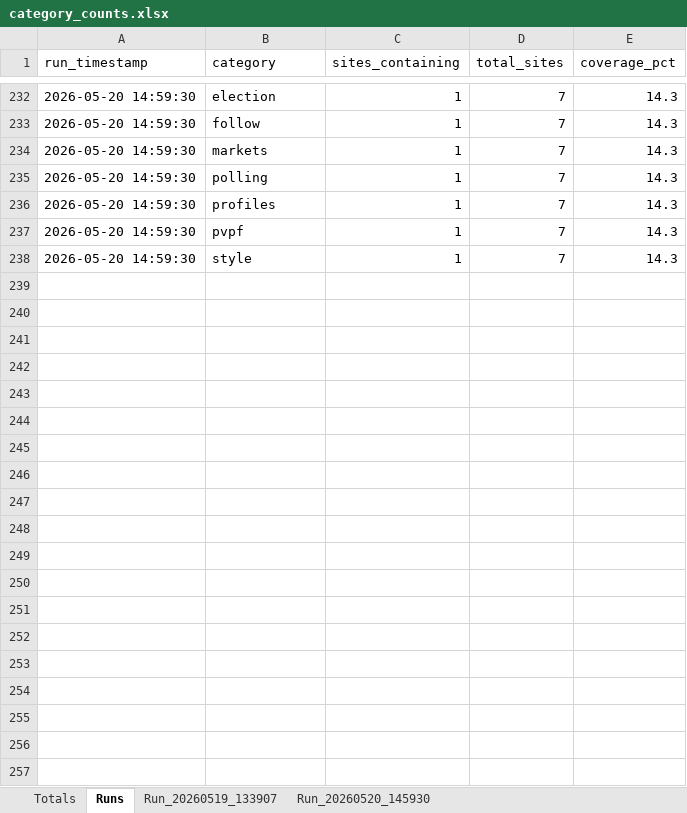
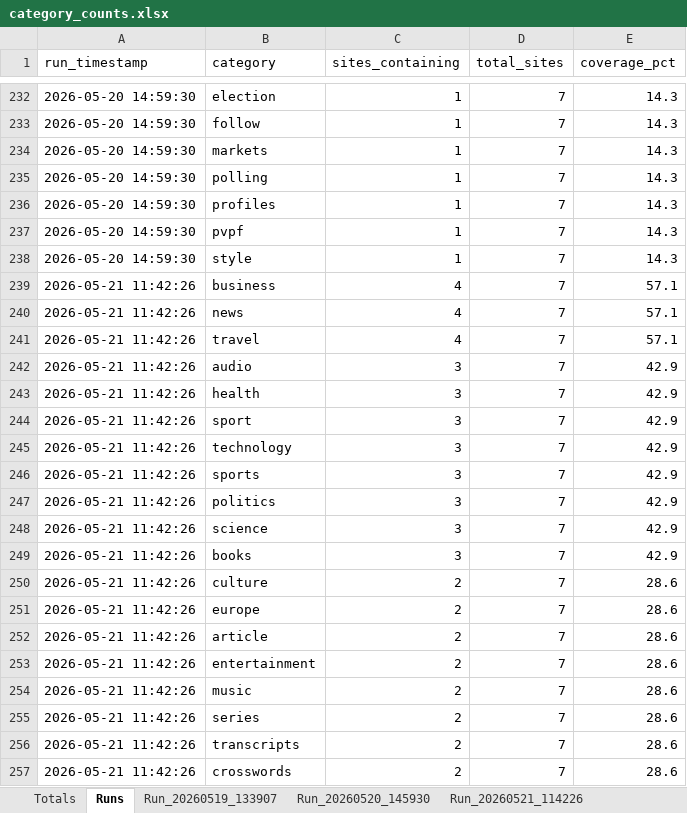
Before and after one commit to imchocoe/analizaartykuly, an Excel workbook: category_counts.xlsx, sheet Runs, drawn as a sheet; only a part is shown, gaps mark what is left out; values as stored, in another font and other column widths than the file's, no borders; the diff covers the shown part only; the diff names each change by its address in the sheet, - before the commit and + after, or states it on an @@ line.

```diff
--- a/category_counts.xlsx (sheet Runs)
+++ b/category_counts.xlsx (sheet Runs)
+sheet tab: Run_20260521_114226
+row 239: 2026-05-21 11:42:26 | business | 4 | 7 | 57.1
+row 240: 2026-05-21 11:42:26 | news | 4 | 7 | 57.1
+row 241: 2026-05-21 11:42:26 | travel | 4 | 7 | 57.1
+row 242: 2026-05-21 11:42:26 | audio | 3 | 7 | 42.9
+row 243: 2026-05-21 11:42:26 | health | 3 | 7 | 42.9
+row 244: 2026-05-21 11:42:26 | sport | 3 | 7 | 42.9
+row 245: 2026-05-21 11:42:26 | technology | 3 | 7 | 42.9
+row 246: 2026-05-21 11:42:26 | sports | 3 | 7 | 42.9
+row 247: 2026-05-21 11:42:26 | politics | 3 | 7 | 42.9
+row 248: 2026-05-21 11:42:26 | science | 3 | 7 | 42.9
+row 249: 2026-05-21 11:42:26 | books | 3 | 7 | 42.9
+row 250: 2026-05-21 11:42:26 | culture | 2 | 7 | 28.6
+row 251: 2026-05-21 11:42:26 | europe | 2 | 7 | 28.6
+row 252: 2026-05-21 11:42:26 | article | 2 | 7 | 28.6
+row 253: 2026-05-21 11:42:26 | entertainment | 2 | 7 | 28.6
+row 254: 2026-05-21 11:42:26 | music | 2 | 7 | 28.6
+row 255: 2026-05-21 11:42:26 | series | 2 | 7 | 28.6
+row 256: 2026-05-21 11:42:26 | transcripts | 2 | 7 | 28.6
+row 257: 2026-05-21 11:42:26 | crosswords | 2 | 7 | 28.6
```
Also changed, not shown: 102 added rows elsewhere in this sheet, sheet Totals, 2 other files.
